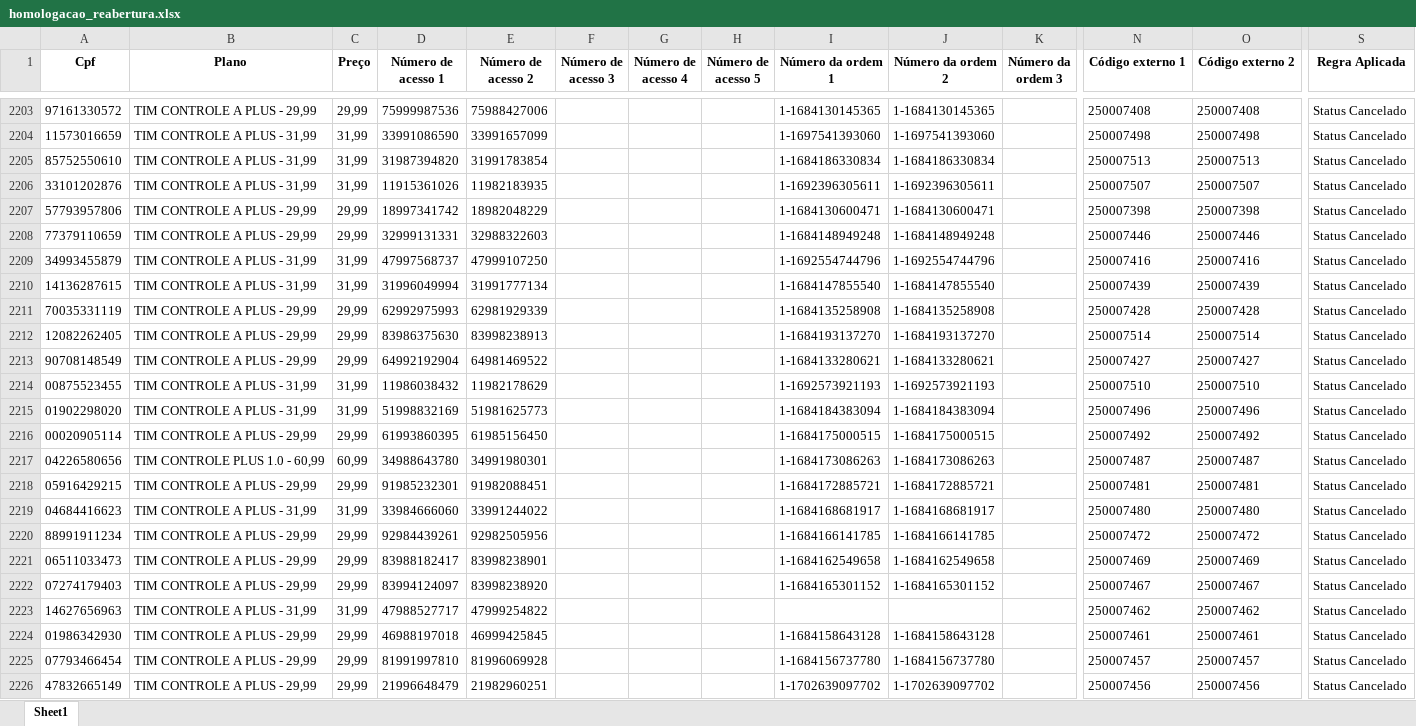
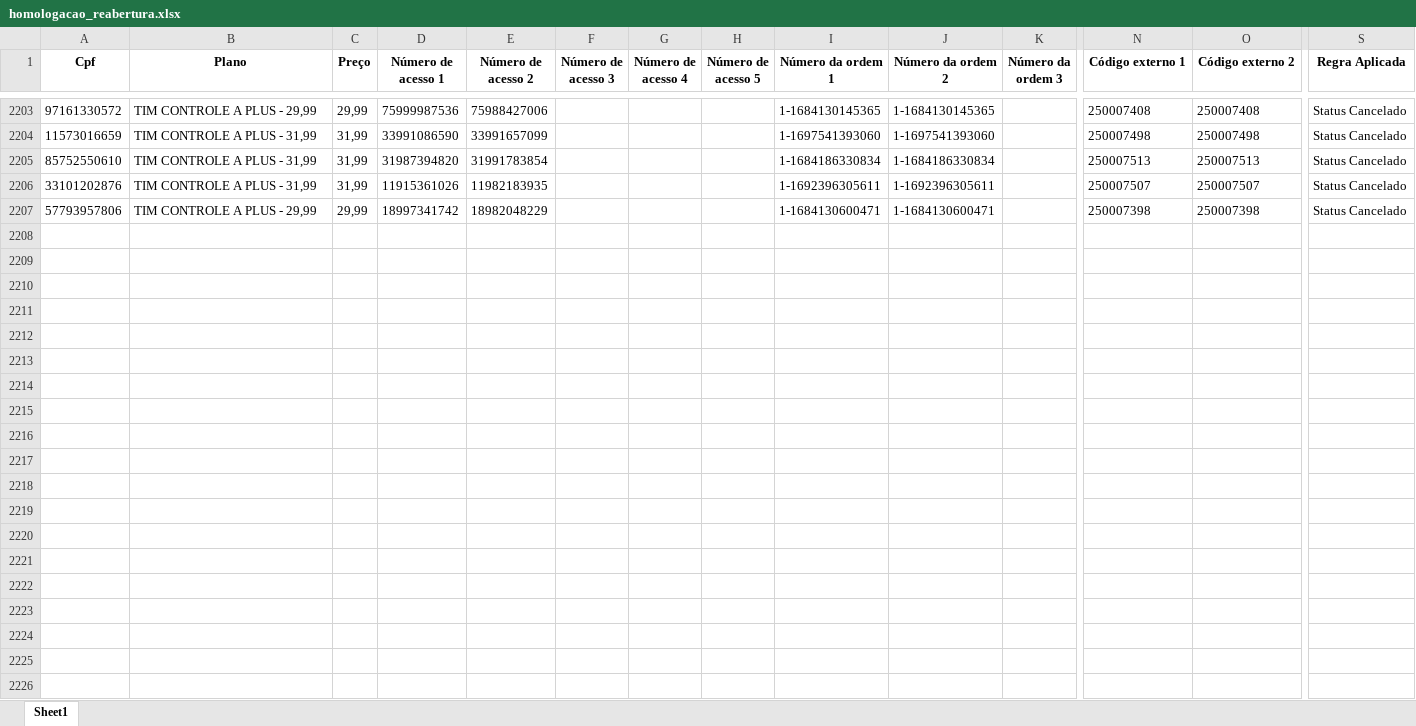
Before and after one commit to daltonpinheiro1/3F_Qigger_DBGerenciador, an Excel workbook: data/homologacao_reabertura.xlsx, sheet Sheet1, drawn as a sheet; only a part is shown, gaps mark what is left out; values as stored, in another font and other column widths than the file's, no borders; rows hold the shown columns only; the diff covers the shown part only; the diff names each change by its address in the sheet, - before the commit and + after, or states it on an @@ line.

```diff
--- a/data/homologacao_reabertura.xlsx (sheet Sheet1)
+++ b/data/homologacao_reabertura.xlsx (sheet Sheet1)
-row 2208: 77379110659 | TIM CONTROLE A PLUS - 29,99 | 29,99 | 32999131331 | 32988322603 |  |  |  | 1-1684148949248 | 1-1684148949248 |  | 250007446 | 250007446 | Status Cancelado
-row 2209: 34993455879 | TIM CONTROLE A PLUS - 31,99 | 31,99 | 47997568737 | 47999107250 |  |  |  | 1-1692554744796 | 1-1692554744796 |  | 250007416 | 250007416 | Status Cancelado
-row 2210: 14136287615 | TIM CONTROLE A PLUS - 31,99 | 31,99 | 31996049994 | 31991777134 |  |  |  | 1-1684147855540 | 1-1684147855540 |  | 250007439 | 250007439 | Status Cancelado
-row 2211: 70035331119 | TIM CONTROLE A PLUS - 29,99 | 29,99 | 62992975993 | 62981929339 |  |  |  | 1-1684135258908 | 1-1684135258908 |  | 250007428 | 250007428 | Status Cancelado
-row 2212: 12082262405 | TIM CONTROLE A PLUS - 29,99 | 29,99 | 83986375630 | 83998238913 |  |  |  | 1-1684193137270 | 1-1684193137270 |  | 250007514 | 250007514 | Status Cancelado
-row 2213: 90708148549 | TIM CONTROLE A PLUS - 29,99 | 29,99 | 64992192904 | 64981469522 |  |  |  | 1-1684133280621 | 1-1684133280621 |  | 250007427 | 250007427 | Status Cancelado
-row 2214: 00875523455 | TIM CONTROLE A PLUS - 31,99 | 31,99 | 11986038432 | 11982178629 |  |  |  | 1-1692573921193 | 1-1692573921193 |  | 250007510 | 250007510 | Status Cancelado
-row 2215: 01902298020 | TIM CONTROLE A PLUS - 31,99 | 31,99 | 51998832169 | 51981625773 |  |  |  | 1-1684184383094 | 1-1684184383094 |  | 250007496 | 250007496 | Status Cancelado
-row 2216: 00020905114 | TIM CONTROLE A PLUS - 29,99 | 29,99 | 61993860395 | 61985156450 |  |  |  | 1-1684175000515 | 1-1684175000515 |  | 250007492 | 250007492 | Status Cancelado
-row 2217: 04226580656 | TIM CONTROLE PLUS 1.0 - 60,99 | 60,99 | 34988643780 | 34991980301 |  |  |  | 1-1684173086263 | 1-1684173086263 |  | 250007487 | 250007487 | Status Cancelado
-row 2218: 05916429215 | TIM CONTROLE A PLUS - 29,99 | 29,99 | 91985232301 | 91982088451 |  |  |  | 1-1684172885721 | 1-1684172885721 |  | 250007481 | 250007481 | Status Cancelado
-row 2219: 04684416623 | TIM CONTROLE A PLUS - 31,99 | 31,99 | 33984666060 | 33991244022 |  |  |  | 1-1684168681917 | 1-1684168681917 |  | 250007480 | 250007480 | Status Cancelado
-row 2220: 88991911234 | TIM CONTROLE A PLUS - 29,99 | 29,99 | 92984439261 | 92982505956 |  |  |  | 1-1684166141785 | 1-1684166141785 |  | 250007472 | 250007472 | Status Cancelado
-row 2221: 06511033473 | TIM CONTROLE A PLUS - 29,99 | 29,99 | 83988182417 | 83998238901 |  |  |  | 1-1684162549658 | 1-1684162549658 |  | 250007469 | 250007469 | Status Cancelado
-row 2222: 07274179403 | TIM CONTROLE A PLUS - 29,99 | 29,99 | 83994124097 | 83998238920 |  |  |  | 1-1684165301152 | 1-1684165301152 |  | 250007467 | 250007467 | Status Cancelado
-row 2223: 14627656963 | TIM CONTROLE A PLUS - 31,99 | 31,99 | 47988527717 | 47999254822 |  |  |  |  |  |  | 250007462 | 250007462 | Status Cancelado
-row 2224: 01986342930 | TIM CONTROLE A PLUS - 29,99 | 29,99 | 46988197018 | 46999425845 |  |  |  | 1-1684158643128 | 1-1684158643128 |  | 250007461 | 250007461 | Status Cancelado
-row 2225: 07793466454 | TIM CONTROLE A PLUS - 29,99 | 29,99 | 81991997810 | 81996069928 |  |  |  | 1-1684156737780 | 1-1684156737780 |  | 250007457 | 250007457 | Status Cancelado
-row 2226: 47832665149 | TIM CONTROLE A PLUS - 29,99 | 29,99 | 21996648479 | 21982960251 |  |  |  | 1-1702639097702 | 1-1702639097702 |  | 250007456 | 250007456 | Status Cancelado
```
Also changed, not shown: 21 removed rows elsewhere in this sheet, data/homologacao_aprovisionamento.xlsx, triggers.xlsx, 9 other files.
